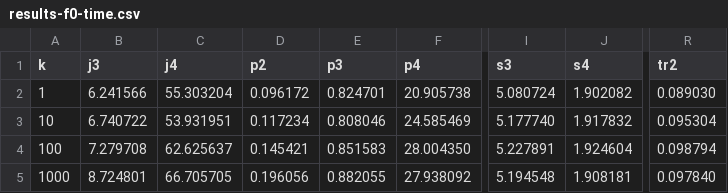
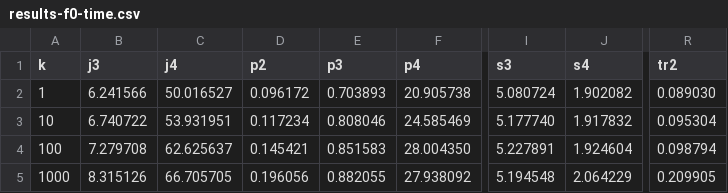
Before and after one commit to asugomez/qdags, a CSV file: runqueries/outputs/ranked/dfuds/backtracking/results-f0-time.csv, drawn as a sheet; only a part is shown, gaps mark what is left out; the diff names each change by its address in the sheet, - before the commit and + after, or states it on an @@ line.

Commit message:
[OUTPUT][RANKED] fix rank dfuds back k1000 csv files

```diff
--- a/runqueries/outputs/ranked/dfuds/backtracking/results-f0-time.csv
+++ b/runqueries/outputs/ranked/dfuds/backtracking/results-f0-time.csv
-C2 (j4): 55.303204
+C2 (j4): 50.016527
-E2 (p3): 0.824701
+E2 (p3): 0.703893
-B5 (j3): 8.724801
+B5 (j3): 8.315126
-J5 (s4): 1.908181
+J5 (s4): 2.064229
-R5 (tr2): 0.097840
+R5 (tr2): 0.209905
```
Also changed, not shown: runqueries/outputs/ranked/dfuds/backtracking/results-f1-time.csv.
